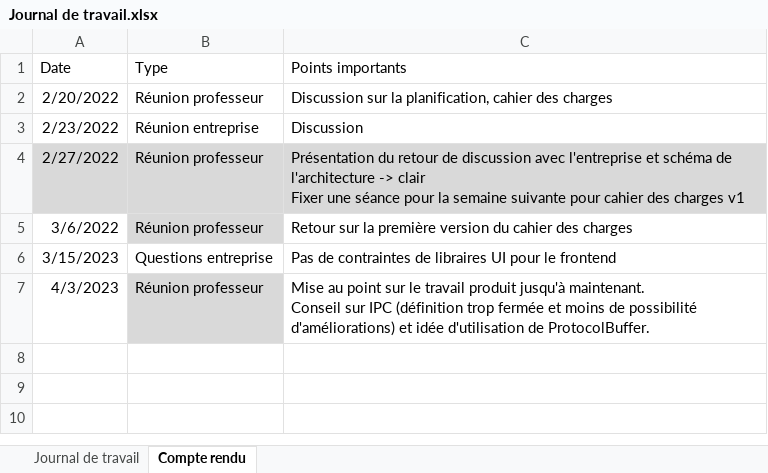
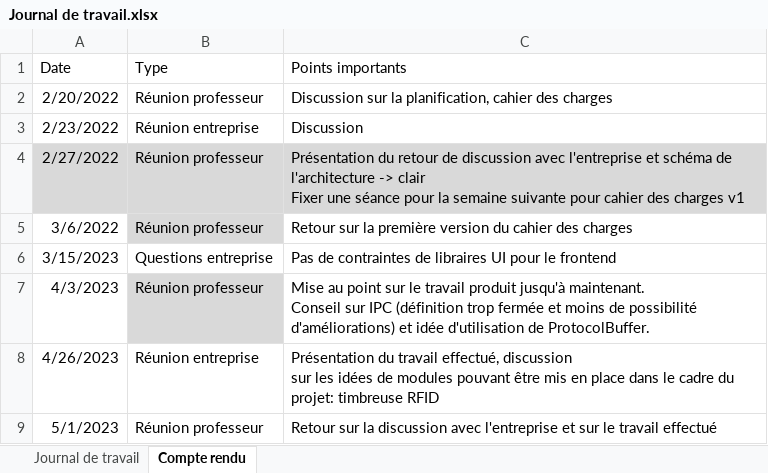
Before and after one commit to nicrausaz/tb-modularapp, an Excel workbook: docs/Journal de travail.xlsx, sheet Compte rendu, drawn as a sheet; values as stored, in another font and other column widths than the file's, no borders; table styles not drawn; ↵ is a line break in a cell; the diff names each change by its address in the sheet, - before the commit and + after, or states it on an @@ line.

```diff
--- a/docs/Journal de travail.xlsx (sheet Compte rendu)
+++ b/docs/Journal de travail.xlsx (sheet Compte rendu)
+row 8: 4/26/2023 | Réunion entreprise | Présentation du travail effectué, discussion ↵ sur les idées de modules pouvant être mis en place dans le cadre du projet: timbreuse RFID
+row 9: 5/1/2023 | Réunion professeur | Retour sur la discussion avec l'entreprise et sur le travail effectué
```
Also changed, not shown: 5 other files.
